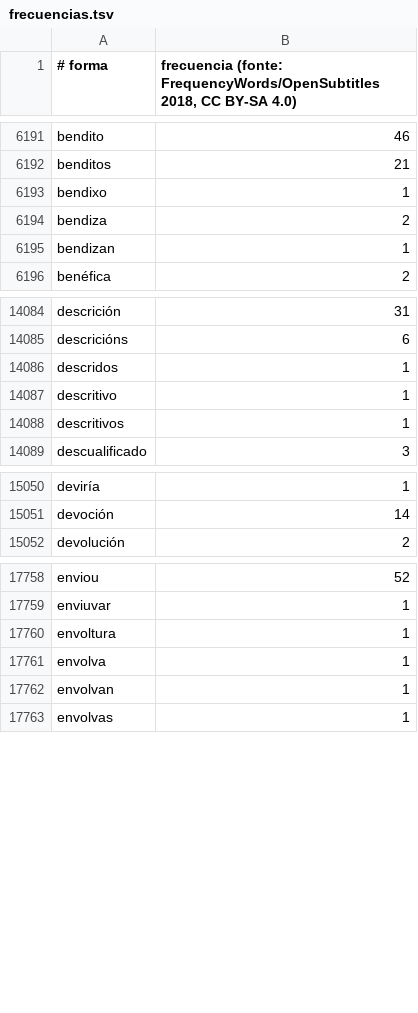
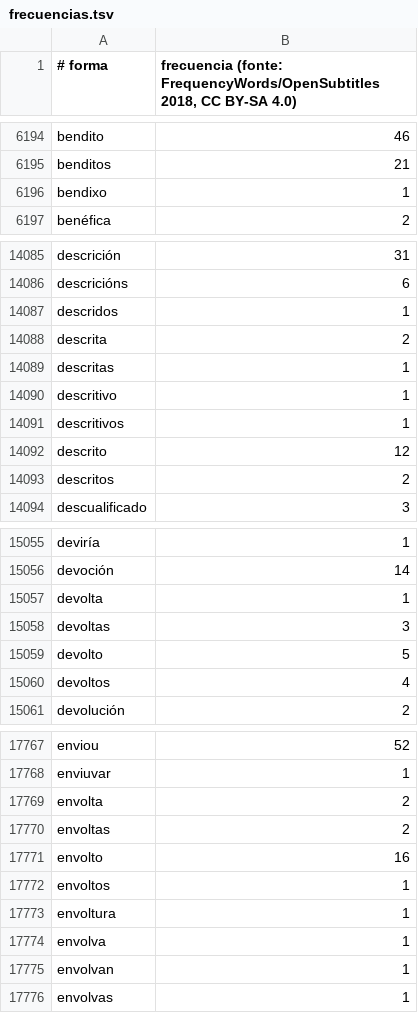
Before and after one commit to Xocko12/Dicionario-galego, a TSV file: datos/frecuencias.tsv, drawn as a sheet; only a part is shown, gaps mark what is left out; the diff covers the shown part only.

```diff
--- a/datos/frecuencias.tsv
+++ b/datos/frecuencias.tsv
@@ -6193,4 +6196,2 @@ benditos	21
 bendixo	1
-bendiza	2
-bendizan	1
 benéfica	2
@@ -14086,4 +14087,8 @@ descricións	6
 descridos	1
+descrita	2
+descritas	1
 descritivo	1
 descritivos	1
+descrito	12
+descritos	2
 descualificado	3
@@ -15051,2 +15056,6 @@ deviría	1
 devoción	14
+devolta	1
+devoltas	3
+devolto	5
+devoltos	4
 devolución	2
@@ -17759,2 +17768,6 @@ enviou	52
 enviuvar	1
+envolta	2
+envoltas	2
+envolto	16
+envoltos	1
 envoltura	1
```
Also changed, not shown: 15 added rows and 7 removed rows elsewhere in this file, datos/correccions/anomalias_revisadas.tsv, 15 other files.
